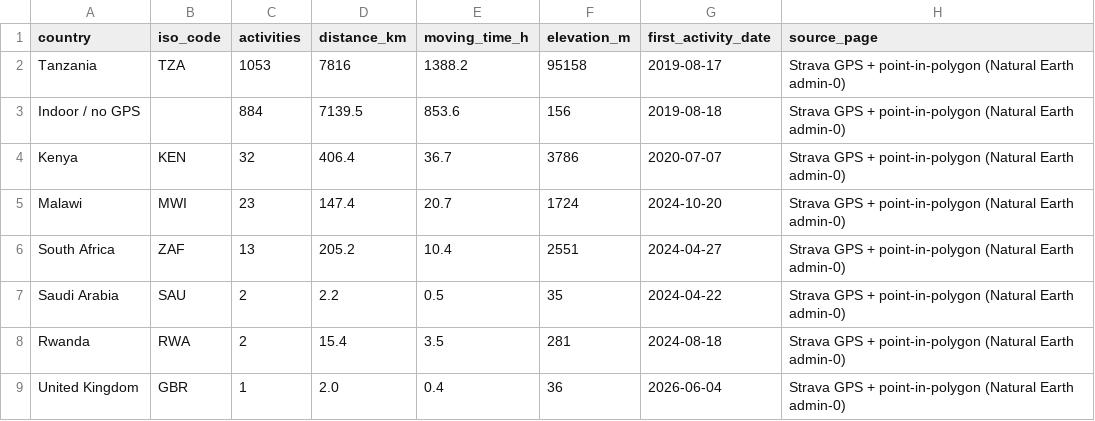
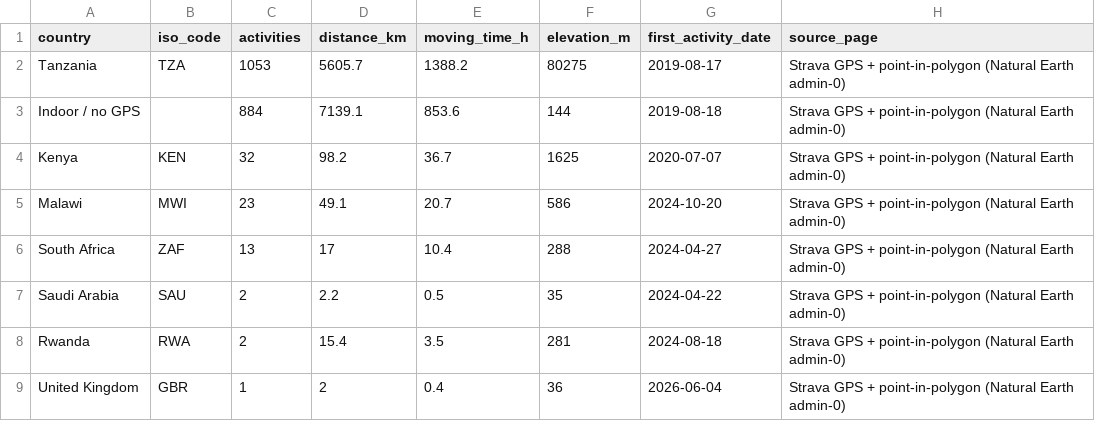
Before and after one commit to hpgerald/my-strava-journey, a CSV file: public/data/countries.csv, drawn as a sheet.

```diff
--- a/public/data/countries.csv
+++ b/public/data/countries.csv
@@ -1,9 +1,9 @@
 country,iso_code,activities,distance_km,moving_time_h,elevation_m,first_activity_date,source_page
-Tanzania,TZA,1053,7816,1388.2,95158,2019-08-17,Strava GPS + point-in-polygon (Natural Earth admin-0)
-Indoor / no GPS,,884,7139.5,853.6,156,2019-08-18,Strava GPS + point-in-polygon (Natural Earth admin-0)
-Kenya,KEN,32,406.4,36.7,3786,2020-07-07,Strava GPS + point-in-polygon (Natural Earth admin-0)
-Malawi,MWI,23,147.4,20.7,1724,2024-10-20,Strava GPS + point-in-polygon (Natural Earth admin-0)
-South Africa,ZAF,13,205.2,10.4,2551,2024-04-27,Strava GPS + point-in-polygon (Natural Earth admin-0)
+Tanzania,TZA,1053,5605.7,1388.2,80275,2019-08-17,Strava GPS + point-in-polygon (Natural Earth admin-0)
+Indoor / no GPS,,884,7139.1,853.6,144,2019-08-18,Strava GPS + point-in-polygon (Natural Earth admin-0)
+Kenya,KEN,32,98.2,36.7,1625,2020-07-07,Strava GPS + point-in-polygon (Natural Earth admin-0)
+Malawi,MWI,23,49.1,20.7,586,2024-10-20,Strava GPS + point-in-polygon (Natural Earth admin-0)
+South Africa,ZAF,13,17,10.4,288,2024-04-27,Strava GPS + point-in-polygon (Natural Earth admin-0)
 Saudi Arabia,SAU,2,2.2,0.5,35,2024-04-22,Strava GPS + point-in-polygon (Natural Earth admin-0)
 Rwanda,RWA,2,15.4,3.5,281,2024-08-18,Strava GPS + point-in-polygon (Natural Earth admin-0)
-United Kingdom,GBR,1,2.0,0.4,36,2026-06-04,Strava GPS + point-in-polygon (Natural Earth admin-0)
+United Kingdom,GBR,1,2,0.4,36,2026-06-04,Strava GPS + point-in-polygon (Natural Earth admin-0)
```
Also changed, not shown: public/data/comparisons.csv, public/data/monthly_totals.csv, 26 other files.
